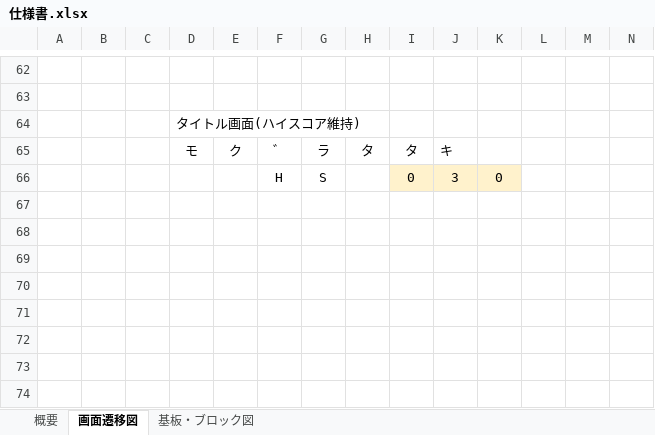
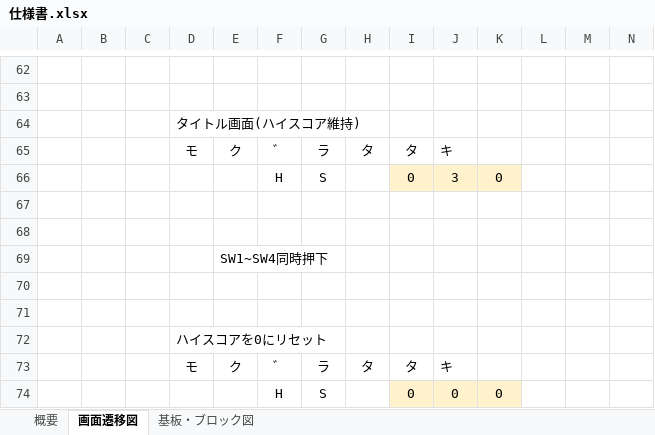
Before and after one commit to hakohumi/comp.train.whack-a-mole, an Excel workbook: 資料/仕様書/仕様書.xlsx, sheet 画面遷移図, drawn as a sheet; only a part is shown, gaps mark what is left out; values as stored, in another font and other column widths than the file's, no borders; charts and pictures not drawn; rows hold the shown columns only; the diff names each change by its address in the sheet, - before the commit and + after, or states it on an @@ line.

Commit message:
追加 / 画面遷移図にハイスコアのリセット機能を追加

```diff
--- a/資料/仕様書/仕様書.xlsx (sheet 画面遷移図)
+++ b/資料/仕様書/仕様書.xlsx (sheet 画面遷移図)
+row 67: (empty)
+row 68: (empty)
+row 69:  |  |  |  | SW1~SW4同時押下
+row 70: (empty)
+row 71: (empty)
+row 72:  |  |  | ハイスコアを0にリセット
+row 73:  |  |  | モ | ク | ゛ | ラ | タ | タ | キ
+row 74:  |  |  |  |  | H | S |  | 0 | 0 | 0
```
Also changed, not shown: charts or pictures.
